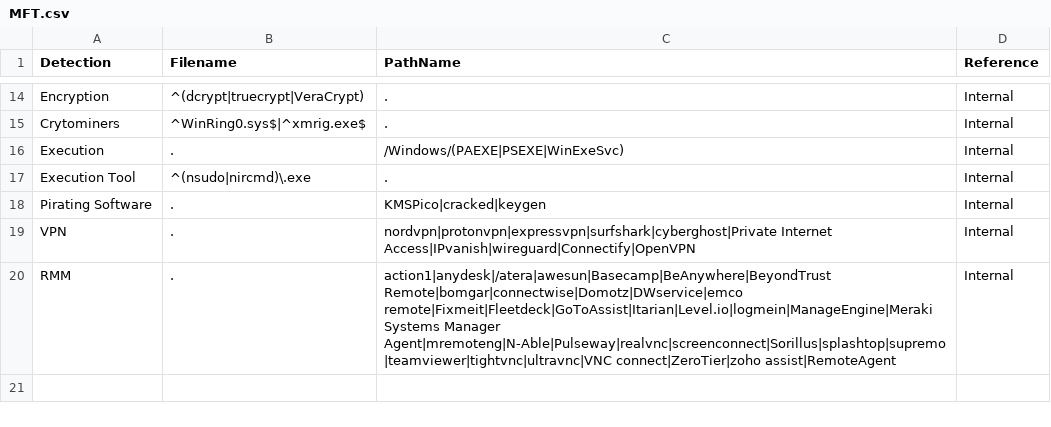
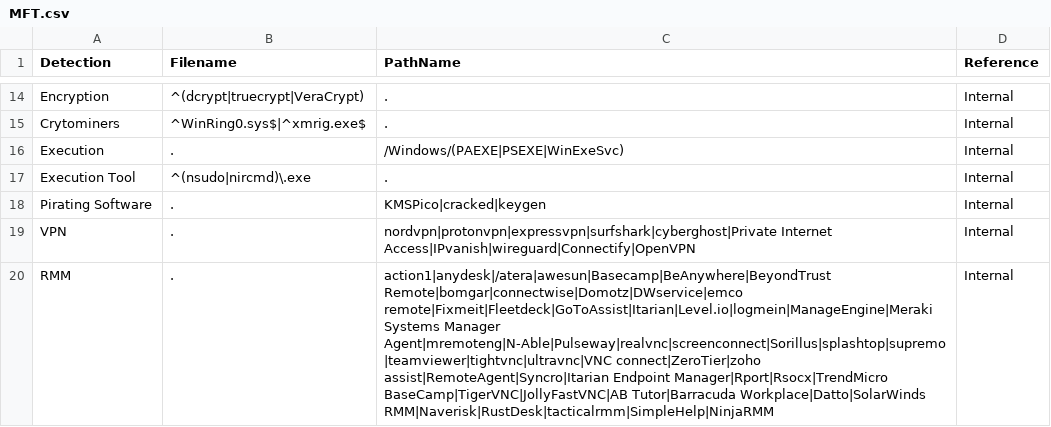
Before and after one commit to mgreen27/DetectRaptor, a CSV file: csv/MFT.csv, drawn as a sheet; only a part is shown, gaps mark what is left out.

Commit message:
Update MFT.csv (#17)
adding additional RMM tools that are worth scoping, sourced from https://github.com/QueenSquishy/Zombie/blob/main/Lists/RMM%20Tools and verified from searching

```diff
--- a/csv/MFT.csv
+++ b/csv/MFT.csv
@@ -19,2 +19,2 @@ Pirating Software,.,KMSPico|cracked|keygen,Internal
 VPN,.,nordvpn|protonvpn|expressvpn|surfshark|cyberghost|Private Internet Access|IPvanish|wireguard|Connectify|OpenVPN,Internal
-RMM,.,action1|anydesk|/atera|awesun|Basecamp|BeAnywhere|BeyondTrust Remote|bomgar|connectwise|Domotz|DWservice|emco remote|Fixmeit|Fleetdeck|GoToAssist|Itarian|Level.io|logmein|ManageEngine|Meraki Systems Manager Agent|mremoteng|N-Able|Pulseway|realvnc|screenconnect|Sorillus|splashtop|supremo|teamviewer|tightvnc|ultravnc|VNC connect|ZeroTier|zoho assist|RemoteAgent,Internal
+RMM,.,action1|anydesk|/atera|awesun|Basecamp|BeAnywhere|BeyondTrust Remote|bomgar|connectwise|Domotz|DWservice|emco remote|Fixmeit|Fleetdeck|GoToAssist|Itarian|Level.io|logmein|ManageEngine|Meraki Systems Manager Agent|mremoteng|N-Able|Pulseway|realvnc|screenconnect|Sorillus|splashtop|supremo|teamviewer|tightvnc|ultravnc|VNC connect|ZeroTier|zoho assist|RemoteAgent|Syncro|Itarian Endpoint Manager|Rport|Rsocx|TrendMicro BaseCamp|TigerVNC|JollyFastVNC|AB Tutor|Barracuda Workplace|Datto|SolarWinds RMM|Naverisk|RustDesk|tacticalrmm|SimpleHelp|NinjaRMM,Internal
```
